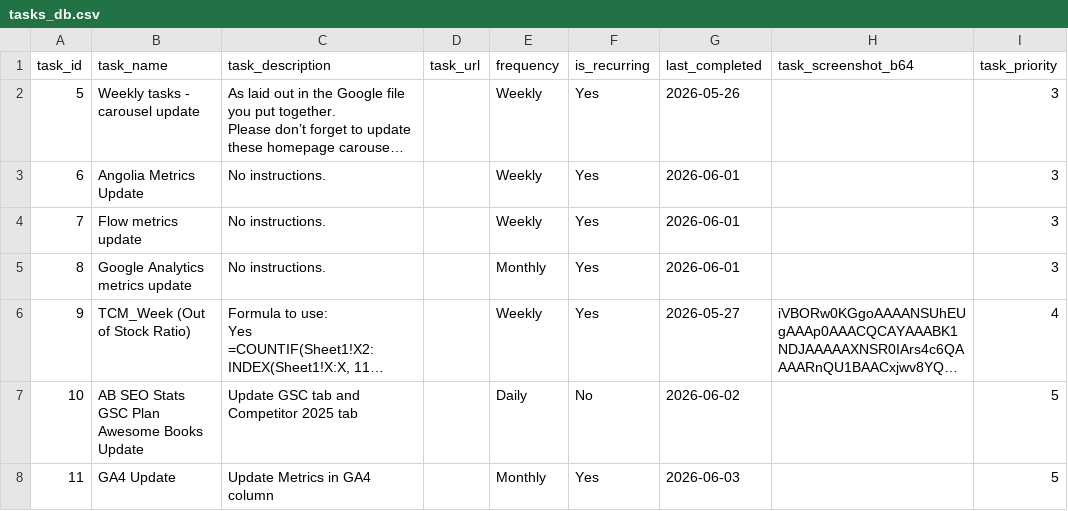
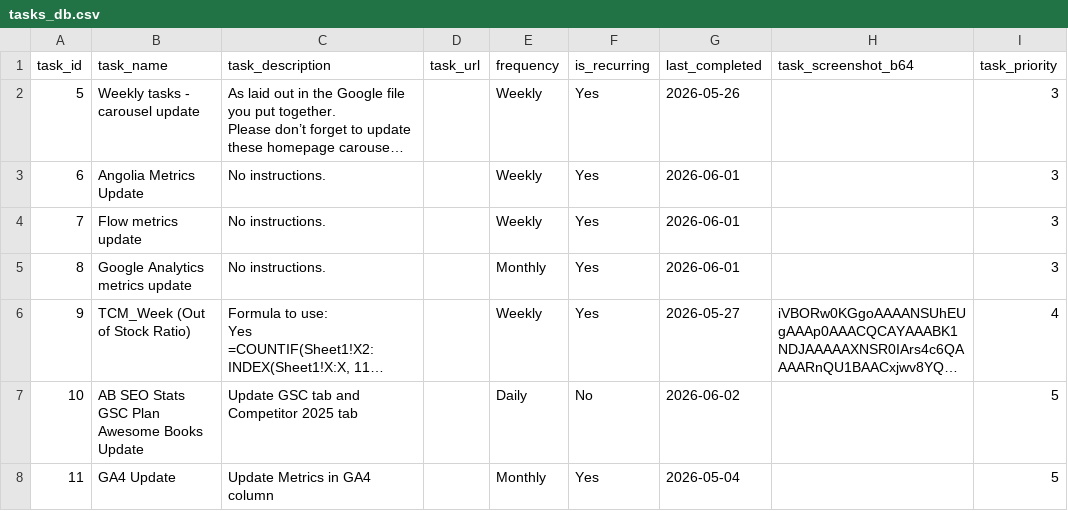
Before and after one commit to RandomlyBryan/personal-tracker, a CSV file: tasks_db.csv, drawn as a sheet; long unchanged cells end in …; the diff names each change by its address in the sheet, - before the commit and + after, or states it on an @@ line.

```diff
--- a/tasks_db.csv
+++ b/tasks_db.csv
-G8 (last_completed): 2026-06-03
+G8 (last_completed): 2026-05-04
```
